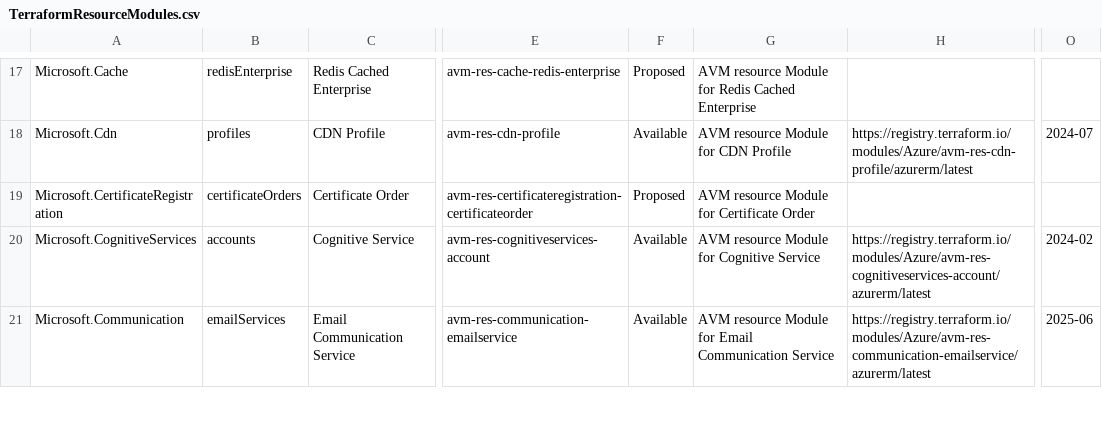
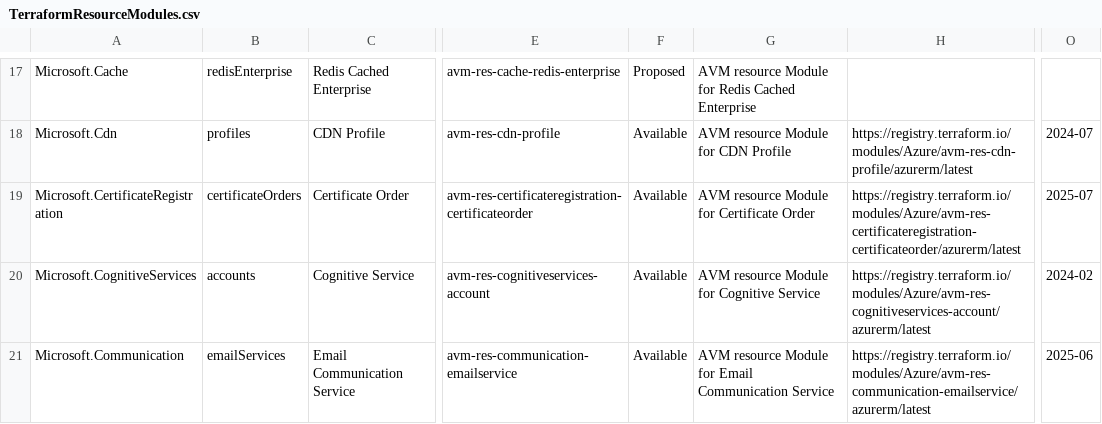
Before and after one commit to Azure/Azure-Verified-Modules, a CSV file: docs/static/module-indexes/TerraformResourceModules.csv, drawn as a sheet; only a part is shown, gaps mark what is left out; the diff names each change by its address in the sheet, - before the commit and + after, or states it on an @@ line.

```diff
--- a/docs/static/module-indexes/TerraformResourceModules.csv
+++ b/docs/static/module-indexes/TerraformResourceModules.csv
-F19: Proposed
+F19: Available
-H19: (empty)
+H19: https://registry.terraform.io/modules/Azure/avm-res-certificateregistration-certificateorder/azurerm/latest
-O19: (empty)
+O19: 2025-07
```
